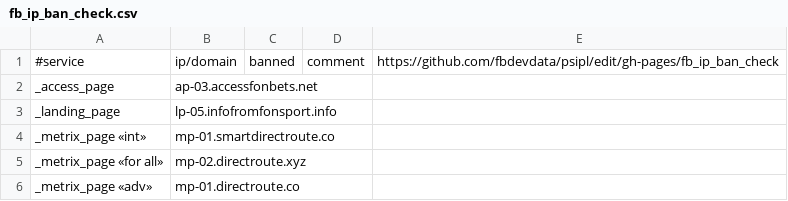
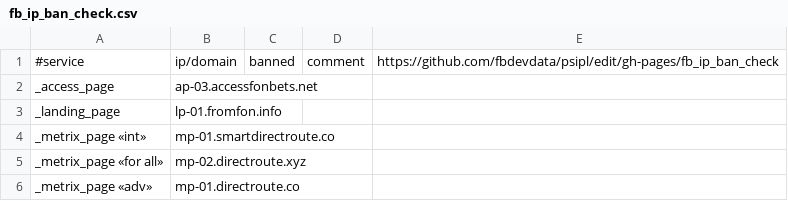
Before and after one commit to fbdevdata/psipl, a CSV file: fb_ip_ban_check.csv, drawn as a sheet; only a part is shown.

Commit message:
Add files via upload

```diff
--- a/fb_ip_ban_check.csv
+++ b/fb_ip_ban_check.csv
@@ -2,3 +2,3 @@
 _access_page;ap-03.accessfonbets.net;;;
-_landing_page;lp-05.infofromfonsport.info;;;
+_landing_page;lp-01.fromfon.info;;;
 _metrix_page «int»;mp-01.smartdirectroute.co;;;
```
